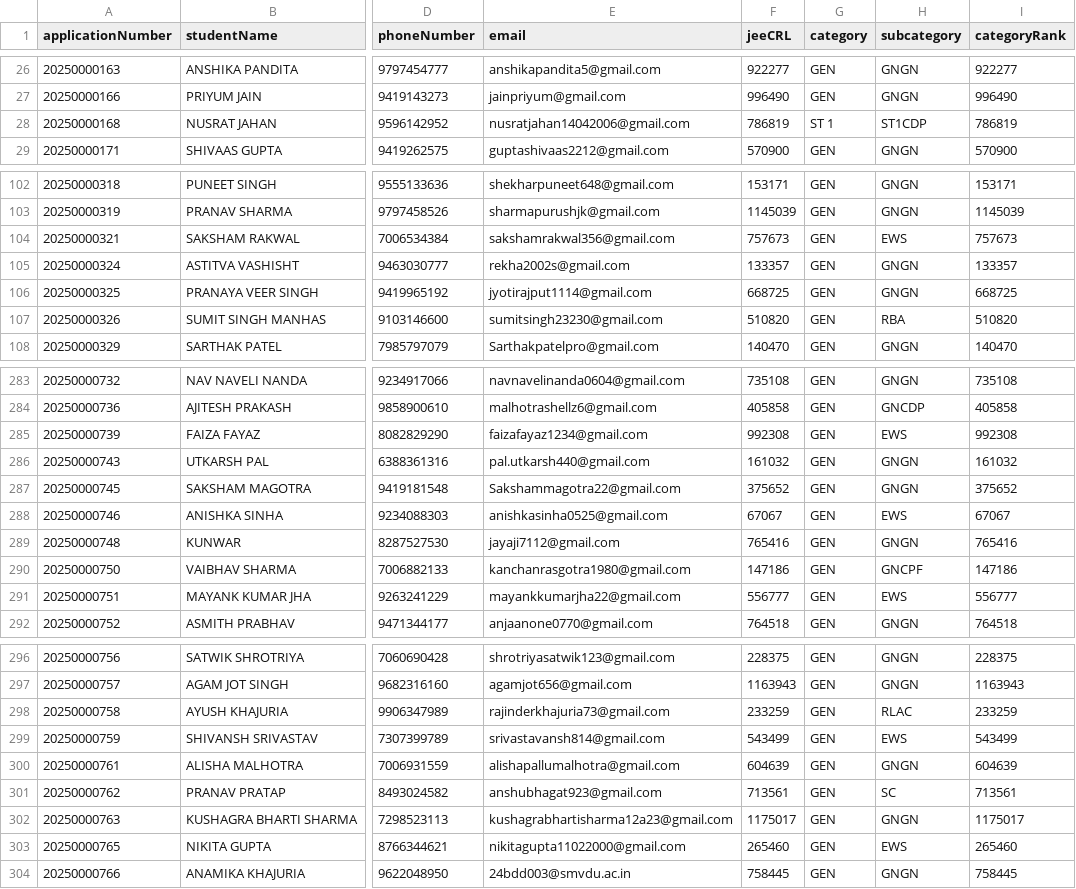
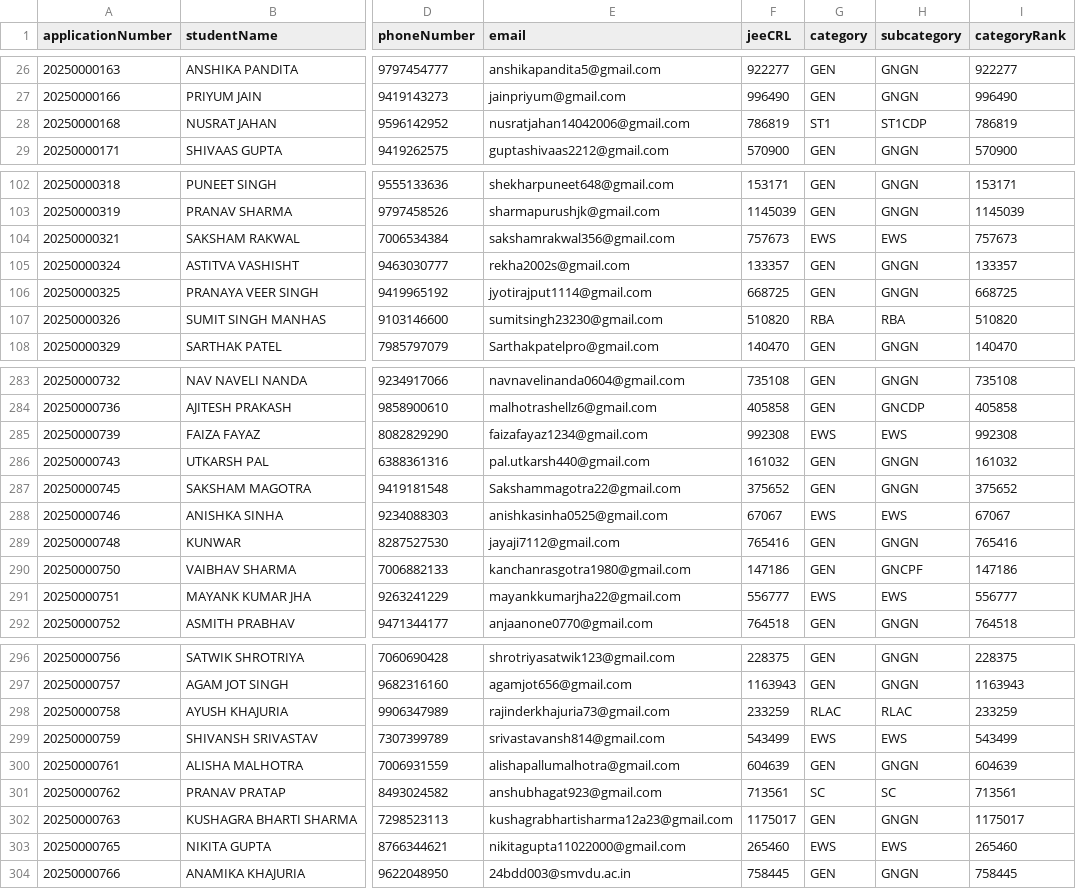
Before and after one commit to SoumitraRai/AdmissionSMVDU, a CSV file: backend/data/finalData.csv, drawn as a sheet; only a part is shown, gaps mark what is left out; the diff covers the shown part only; the diff names each change by its address in the sheet, - before the commit and + after, or states it on an @@ line.

```diff
--- a/backend/data/finalData.csv
+++ b/backend/data/finalData.csv
-G28 (category): ST 1
+G28 (category): ST1
-G104 (category): GEN
+G104 (category): EWS
-G107 (category): GEN
+G107 (category): RBA
-G285 (category): GEN
+G285 (category): EWS
-G288 (category): GEN
+G288 (category): EWS
-G291 (category): GEN
+G291 (category): EWS
-G298 (category): GEN
+G298 (category): RLAC
-G299 (category): GEN
+G299 (category): EWS
-G301 (category): GEN
+G301 (category): SC
-G303 (category): GEN
+G303 (category): EWS
```
Also changed, not shown: 38 edited cells elsewhere in this file, 1 other file.
